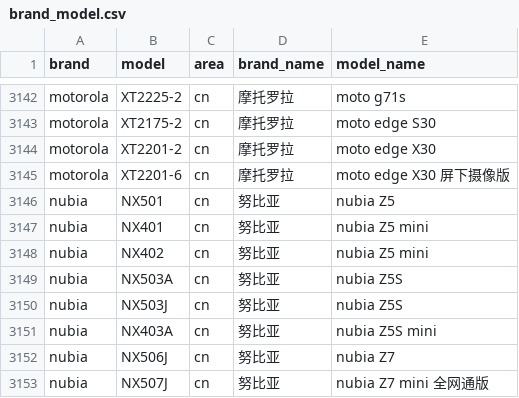
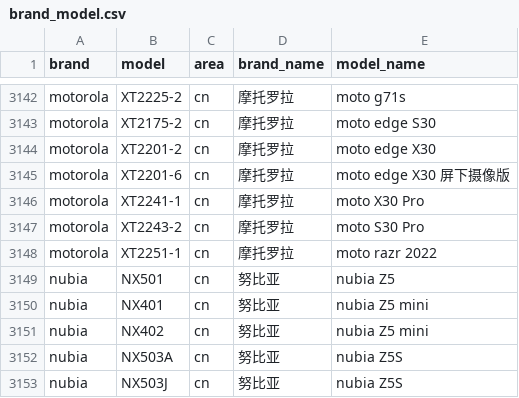
Before and after one commit to jantacy/mobilemodels, a CSV file: brand_model.csv, drawn as a sheet; only a part is shown, gaps mark what is left out; the shorter side is filled out with more unchanged rows.

Commit message:
Sync with MobileModels c446870d664096bf3d208d8eb7e0e58045c57f54

```diff
--- a/brand_model.csv
+++ b/brand_model.csv
@@ -3145,2 +3145,5 @@ motorola,XT2201-2,cn,摩托罗拉, moto edge X30
 motorola,XT2201-6,cn,摩托罗拉, moto edge X30 屏下摄像版
+motorola,XT2241-1,cn,摩托罗拉, moto X30 Pro
+motorola,XT2243-2,cn,摩托罗拉, moto S30 Pro
+motorola,XT2251-1,cn,摩托罗拉, moto razr 2022
 nubia,NX501,cn,努比亚, nubia Z5
```
Also changed, not shown: 1 other file.
